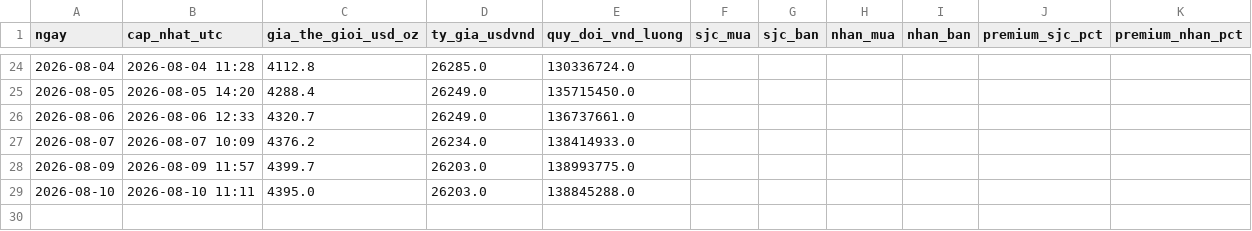
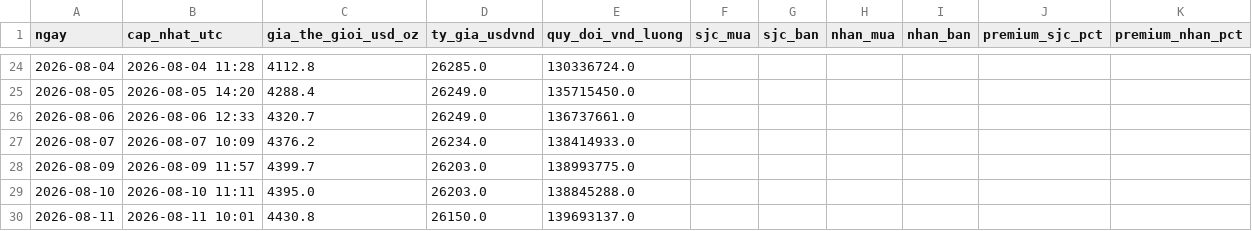
Before and after one commit to tungchisofft/chung-khoan, a CSV file: lich_su_vang.csv, drawn as a sheet; only a part is shown, gaps mark what is left out.

```diff
--- a/lich_su_vang.csv
+++ b/lich_su_vang.csv
@@ -29 +29,2 @@
 2026-08-10,2026-08-10 11:11,4395.0,26203.0,138845288.0,,,,,,
+2026-08-11,2026-08-11 10:01,4430.8,26150.0,139693137.0,,,,,,
```
Also changed, not shown: Bao_cao_B4_Final.csv, Bao_cao_vang.csv, 2 other files.
